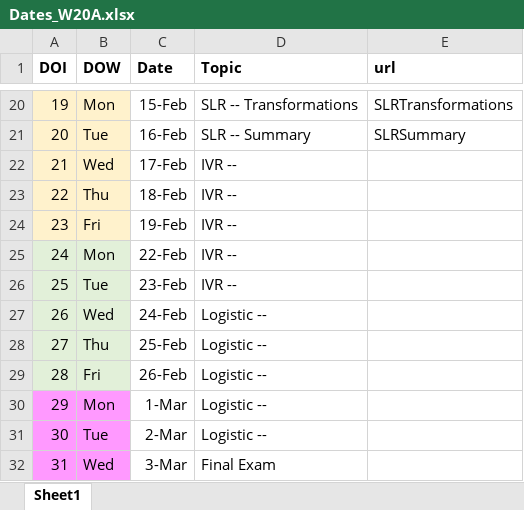
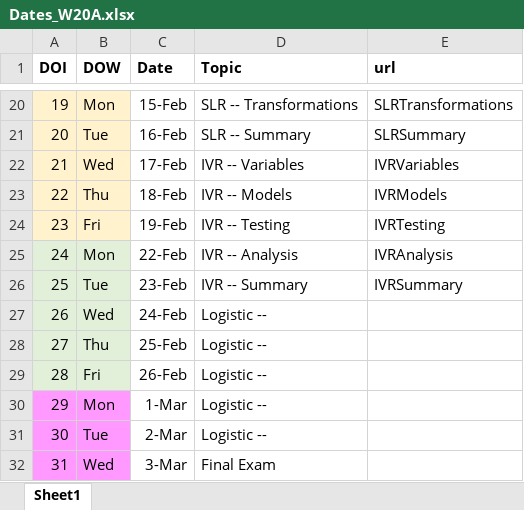
Before and after one commit to droglenc/NCMTH207, an Excel workbook: resources/Dates_W20A.xlsx, sheet Sheet1, drawn as a sheet; only a part is shown, gaps mark what is left out; values as stored, in another font and other column widths than the file's, no borders; the diff names each change by its address in the sheet, - before the commit and + after, or states it on an @@ line.

```diff
--- a/resources/Dates_W20A.xlsx (sheet Sheet1)
+++ b/resources/Dates_W20A.xlsx (sheet Sheet1)
-D22 (Topic): IVR --
+D22 (Topic): IVR -- Variables
-E22 (url): (empty)
+E22 (url): IVRVariables
-D23 (Topic): IVR --
+D23 (Topic): IVR -- Models
-E23 (url): (empty)
+E23 (url): IVRModels
-D24 (Topic): IVR --
+D24 (Topic): IVR -- Testing
-E24 (url): (empty)
+E24 (url): IVRTesting
-D25 (Topic): IVR --
+D25 (Topic): IVR -- Analysis
-E25 (url): (empty)
+E25 (url): IVRAnalysis
-D26 (Topic): IVR --
+D26 (Topic): IVR -- Summary
-E26 (url): (empty)
+E26 (url): IVRSummary
```
Also changed, not shown: 17 other files.
